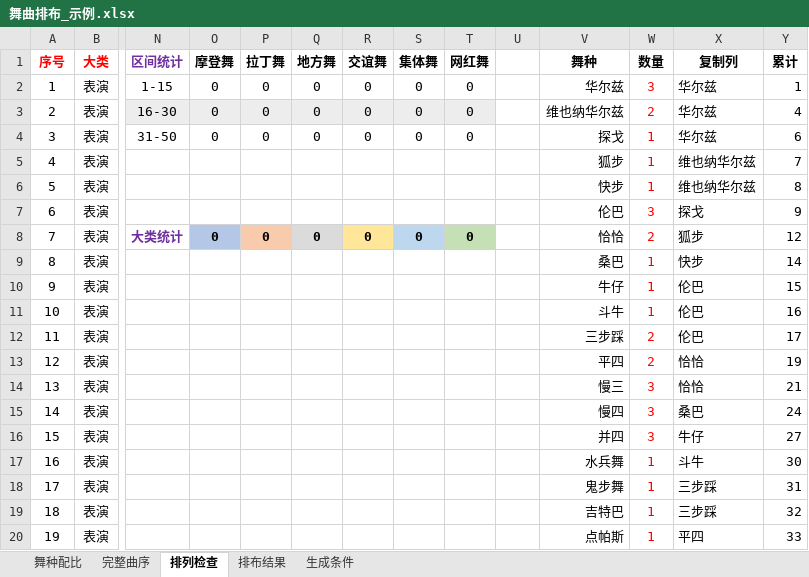
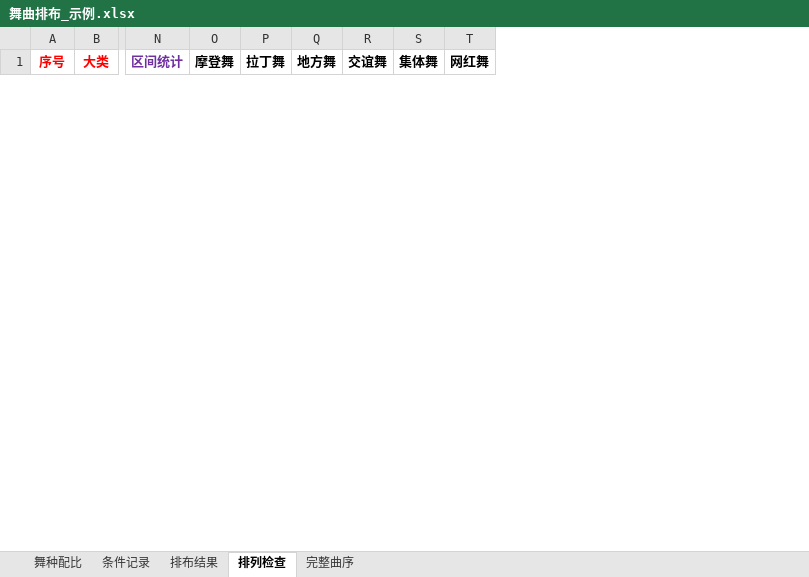
Before and after one commit to jerome-757/Ballroom-Dance-Audio-Pipeline, an Excel workbook: 舞曲排布_示例.xlsx, sheet 排列检查, drawn as a sheet; only a part is shown, gaps mark what is left out; values as stored, in another font and other column widths than the file's, no borders; conditional formats not drawn; removed rows and columns are numbered as before the commit, all else as after; rows hold the shown columns only; the diff covers the shown part only; the diff names each change by its address in the sheet, - before the commit and + after, or states it on an @@ line.

```diff
--- a/舞曲排布_示例.xlsx (sheet 排列检查)
+++ b/舞曲排布_示例.xlsx (sheet 排列检查)
-sheet tab: 生成条件
+sheet tab: 条件记录
@@ sheet tab order changed: 舞种配比 | 条件记录 | 排布结果 | 排列检查 | 完整曲序 @@
-column U, empty
-column V (舞种), empty
-column W (数量), empty
-column X (复制列), empty
-column Y (累计), empty
-row 2: 1 | 表演 | 1-15 | 0 | 0 | 0 | 0 | 0 | 0 |  | 华尔兹 | 3 | 华尔兹 | 1
-row 3: 2 | 表演 | 16-30 | 0 | 0 | 0 | 0 | 0 | 0 |  | 维也纳华尔兹 | 2 | 华尔兹 | 4
-row 4: 3 | 表演 | 31-50 | 0 | 0 | 0 | 0 | 0 | 0 |  | 探戈 | 1 | 华尔兹 | 6
-row 5: 4 | 表演 |  |  |  |  |  |  |  |  | 狐步 | 1 | 维也纳华尔兹 | 7
-row 6: 5 | 表演 |  |  |  |  |  |  |  |  | 快步 | 1 | 维也纳华尔兹 | 8
-row 7: 6 | 表演 |  |  |  |  |  |  |  |  | 伦巴 | 3 | 探戈 | 9
-row 8: 7 | 表演 | 大类统计 | 0 | 0 | 0 | 0 | 0 | 0 |  | 恰恰 | 2 | 狐步 | 12
-row 9: 8 | 表演 |  |  |  |  |  |  |  |  | 桑巴 | 1 | 快步 | 14
-row 10: 9 | 表演 |  |  |  |  |  |  |  |  | 牛仔 | 1 | 伦巴 | 15
-row 11: 10 | 表演 |  |  |  |  |  |  |  |  | 斗牛 | 1 | 伦巴 | 16
-row 12: 11 | 表演 |  |  |  |  |  |  |  |  | 三步踩 | 2 | 伦巴 | 17
-row 13: 12 | 表演 |  |  |  |  |  |  |  |  | 平四 | 2 | 恰恰 | 19
-row 14: 13 | 表演 |  |  |  |  |  |  |  |  | 慢三 | 3 | 恰恰 | 21
-row 15: 14 | 表演 |  |  |  |  |  |  |  |  | 慢四 | 3 | 桑巴 | 24
-row 16: 15 | 表演 |  |  |  |  |  |  |  |  | 并四 | 3 | 牛仔 | 27
-row 17: 16 | 表演 |  |  |  |  |  |  |  |  | 水兵舞 | 1 | 斗牛 | 30
-row 18: 17 | 表演 |  |  |  |  |  |  |  |  | 鬼步舞 | 1 | 三步踩 | 31
-row 19: 18 | 表演 |  |  |  |  |  |  |  |  | 吉特巴 | 1 | 三步踩 | 32
-row 20: 19 | 表演 |  |  |  |  |  |  |  |  | 点帕斯 | 1 | 平四 | 33
```
Also changed, not shown: 51 added rows and 32 removed rows elsewhere in this sheet, sheet 完整曲序, sheet 排布结果, sheet 舞种配比, formulas that keep their value, 6 other files.
